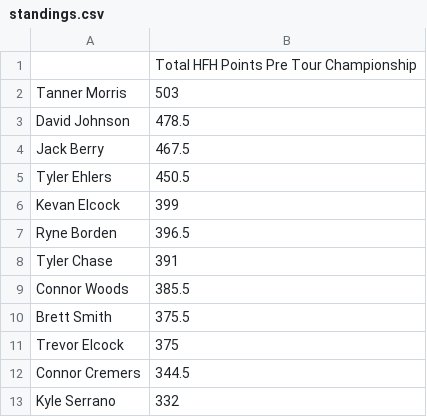
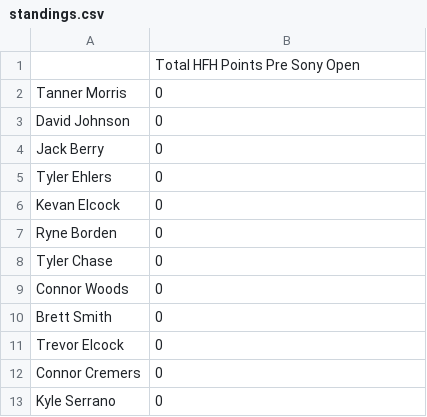
Before and after one commit to 09tannerm/HFH-Golf-Draft, a CSV file: public/standings.csv, drawn as a sheet.

Commit message:
Add files via upload

```diff
--- a/public/standings.csv
+++ b/public/standings.csv
@@ -1,13 +1,13 @@
-,Total HFH Points Pre Tour Championship
-Tanner Morris,503
-David Johnson,478.5
-Jack Berry,467.5
-Tyler Ehlers,450.5
-Kevan Elcock,399
-Ryne Borden,396.5
-Tyler Chase,391
-Connor Woods,385.5
-Brett Smith,375.5
-Trevor Elcock,375
-Connor Cremers,344.5
-Kyle Serrano,332
+,Total HFH Points Pre Sony Open
+Tanner Morris,0
+David Johnson,0
+Jack Berry,0
+Tyler Ehlers,0
+Kevan Elcock,0
+Ryne Borden,0
+Tyler Chase,0
+Connor Woods,0
+Brett Smith,0
+Trevor Elcock,0
+Connor Cremers,0
+Kyle Serrano,0
```
